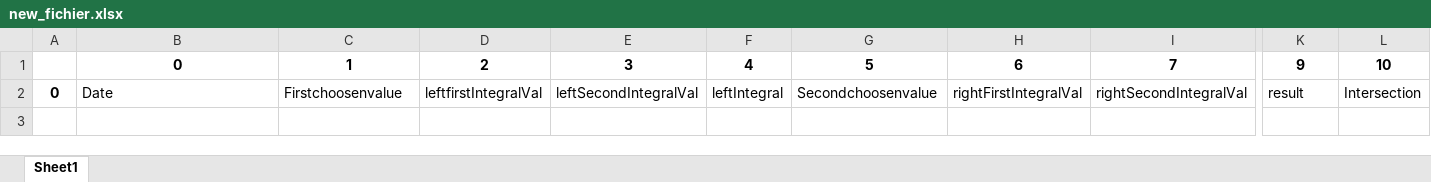
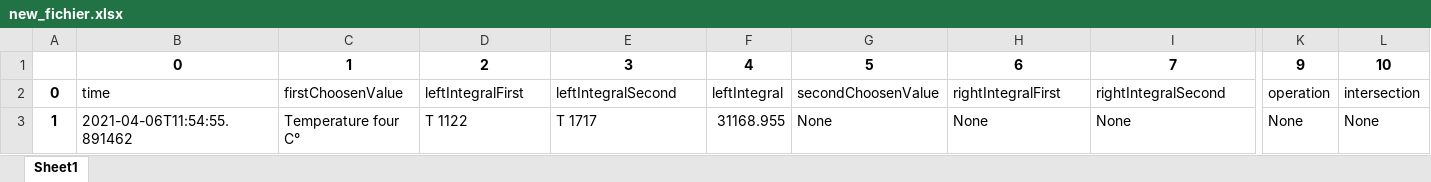
Before and after one commit to ceyhunsahin/DASH_PYTHON, an Excel workbook: new_fichier.xlsx, sheet Sheet1, drawn as a sheet; only a part is shown, gaps mark what is left out; values as stored, in another font and other column widths than the file's, no borders; rows hold the shown columns only; the diff names each change by its address in the sheet, - before the commit and + after, or states it on an @@ line.

```diff
--- a/new_fichier.xlsx (sheet Sheet1)
+++ b/new_fichier.xlsx (sheet Sheet1)
-B2: Date
+B2: time
-C2: Firstchoosenvalue
+C2: firstChoosenValue
-D2: leftfirstIntegralVal
+D2: leftIntegralFirst
-E2: leftSecondIntegralVal
+E2: leftIntegralSecond
-G2: Secondchoosenvalue
+G2: secondChoosenValue
-H2: rightFirstIntegralVal
+H2: rightIntegralFirst
-I2: rightSecondIntegralVal
+I2: rightIntegralSecond
-K2: result
+K2: operation
-L2: Intersection
+L2: intersection
+row 3: 1 | 2021-04-06T11:54:55.891462 | Temperature four C° | T 1122 | T 1717 | 31168.955 | None | None | None | None | None
```
Also changed, not shown: appending.xlsx, 1 other file.
